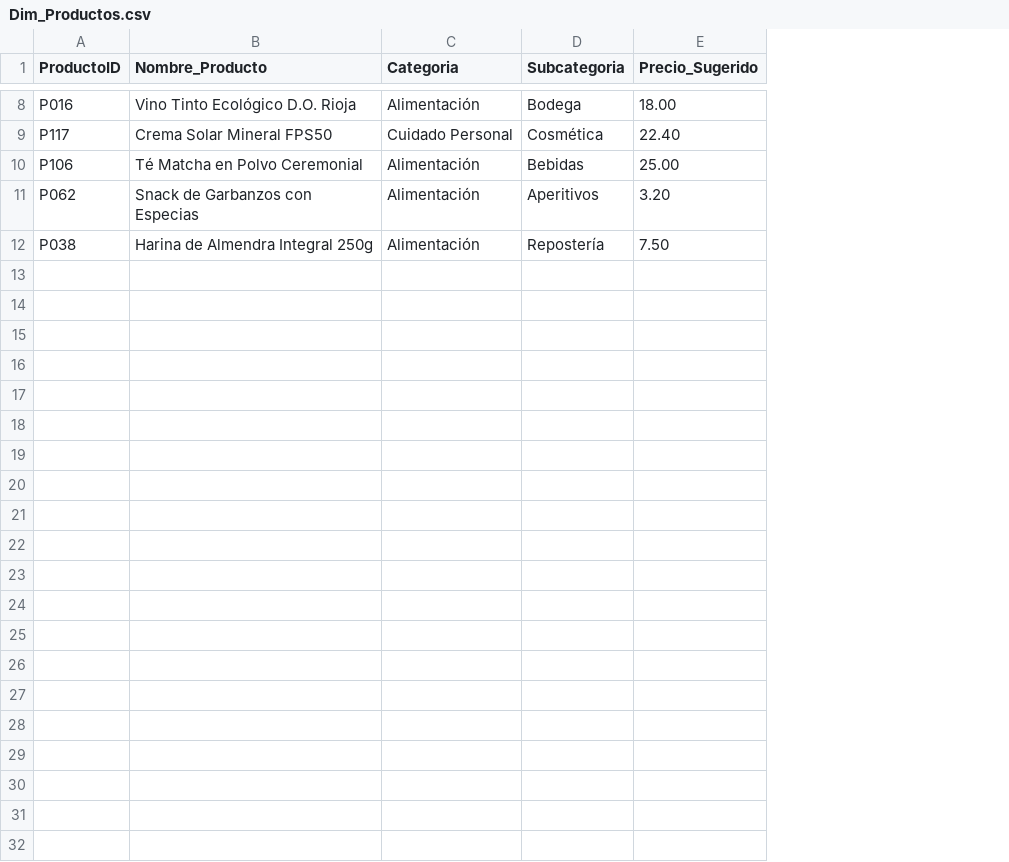
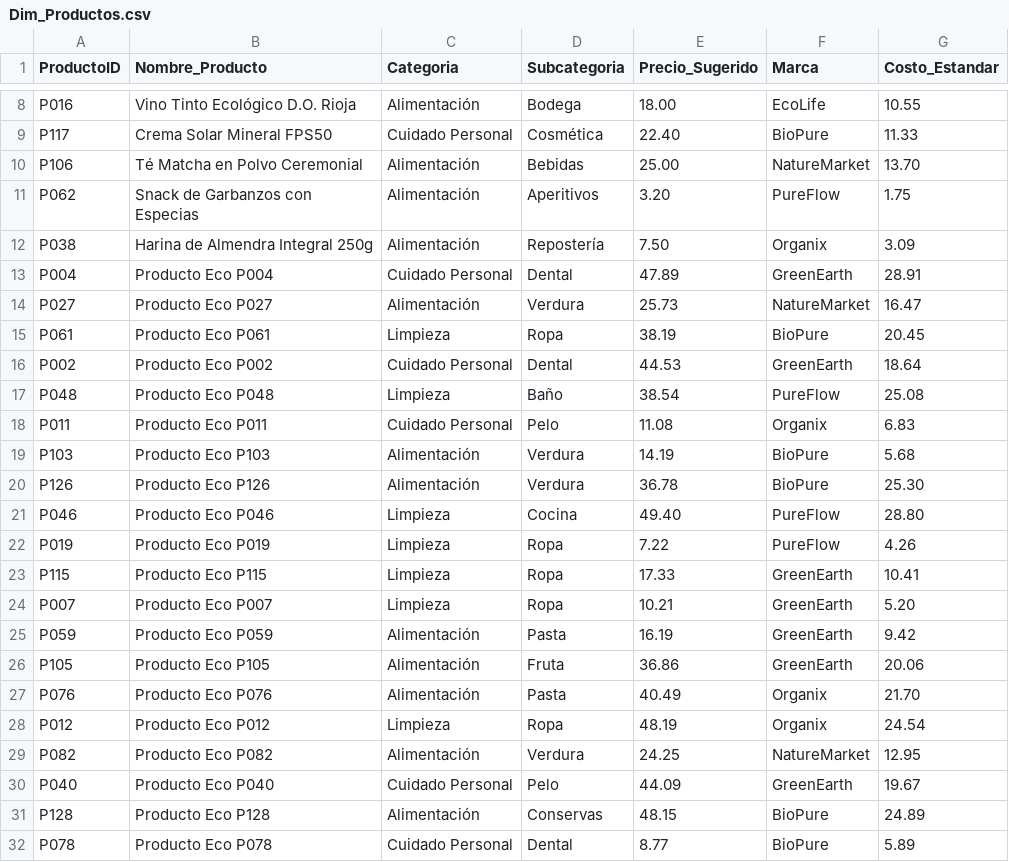
Before and after one commit to dap0ry/ProyectoBI, a CSV file: datos/Dim_Productos.csv, drawn as a sheet; only a part is shown, gaps mark what is left out; the diff names each change by its address in the sheet, - before the commit and + after, or states it on an @@ line.

```diff
--- a/datos/Dim_Productos.csv
+++ b/datos/Dim_Productos.csv
+column F (Marca), rows 8-12: EcoLife | BioPure | NatureMarket | PureFlow | Organix
+column G (Costo_Estandar), rows 8-12: 10.55 | 11.33 | 13.70 | 1.75 | 3.09
+row 13: P004 | Producto Eco P004 | Cuidado Personal | Dental | 47.89 | GreenEarth | 28.91
+row 14: P027 | Producto Eco P027 | Alimentación | Verdura | 25.73 | NatureMarket | 16.47
+row 15: P061 | Producto Eco P061 | Limpieza | Ropa | 38.19 | BioPure | 20.45
+row 16: P002 | Producto Eco P002 | Cuidado Personal | Dental | 44.53 | GreenEarth | 18.64
+row 17: P048 | Producto Eco P048 | Limpieza | Baño | 38.54 | PureFlow | 25.08
+row 18: P011 | Producto Eco P011 | Cuidado Personal | Pelo | 11.08 | Organix | 6.83
+row 19: P103 | Producto Eco P103 | Alimentación | Verdura | 14.19 | BioPure | 5.68
+row 20: P126 | Producto Eco P126 | Alimentación | Verdura | 36.78 | BioPure | 25.30
+row 21: P046 | Producto Eco P046 | Limpieza | Cocina | 49.40 | PureFlow | 28.80
+row 22: P019 | Producto Eco P019 | Limpieza | Ropa | 7.22 | PureFlow | 4.26
+row 23: P115 | Producto Eco P115 | Limpieza | Ropa | 17.33 | GreenEarth | 10.41
+row 24: P007 | Producto Eco P007 | Limpieza | Ropa | 10.21 | GreenEarth | 5.20
+row 25: P059 | Producto Eco P059 | Alimentación | Pasta | 16.19 | GreenEarth | 9.42
+row 26: P105 | Producto Eco P105 | Alimentación | Fruta | 36.86 | GreenEarth | 20.06
+row 27: P076 | Producto Eco P076 | Alimentación | Pasta | 40.49 | Organix | 21.70
+row 28: P012 | Producto Eco P012 | Limpieza | Ropa | 48.19 | Organix | 24.54
+row 29: P082 | Producto Eco P082 | Alimentación | Verdura | 24.25 | NatureMarket | 12.95
+row 30: P040 | Producto Eco P040 | Cuidado Personal | Pelo | 44.09 | GreenEarth | 19.67
+row 31: P128 | Producto Eco P128 | Alimentación | Conservas | 48.15 | BioPure | 24.89
+row 32: P078 | Producto Eco P078 | Cuidado Personal | Dental | 8.77 | BioPure | 5.89
```
Also changed, not shown: datos/Dim_Clientes.csv, datos/Dim_Empleados.csv, 2 other files.
